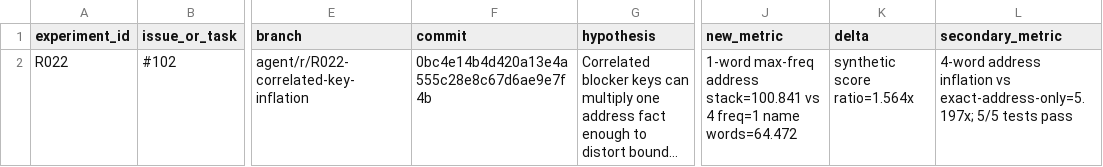
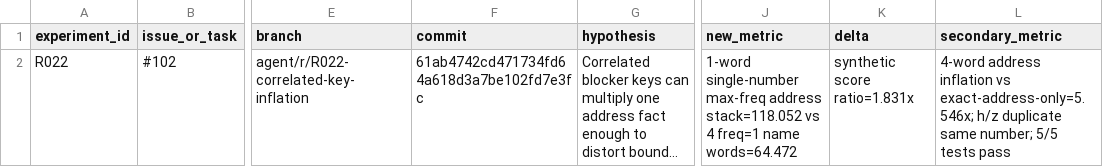
Before and after one commit to sting-raider/Team-517-ML, a TSV file: experiments/REGISTRY.tsv, drawn as a sheet; only a part is shown, gaps mark what is left out; long unchanged cells end in …; the diff names each change by its address in the sheet, - before the commit and + after, or states it on an @@ line.

Commit message:
R022 correct final registry metrics

```diff
--- a/experiments/REGISTRY.tsv
+++ b/experiments/REGISTRY.tsv
-F2 (commit): 0bc4e14b4d420a13e4a555c28e8c67d6ae9e7f4b
+F2 (commit): 61ab4742cd471734fd64a618d3a7be102fd7e3fc
-J2 (new_metric): 1-word max-freq address stack=100.841 vs 4…
+J2 (new_metric): 1-word single-number max-freq address stack=118.052 vs 4…
-K2 (delta): synthetic score ratio=1.564x
+K2 (delta): synthetic score ratio=1.831x
-L2 (secondary_metric): …inflation vs exact-address-only=5.197x; 5/5 tests…
+L2 (secondary_metric): …inflation vs exact-address-only=5.546x; h/z duplicate same number; 5/5 tests…
```
